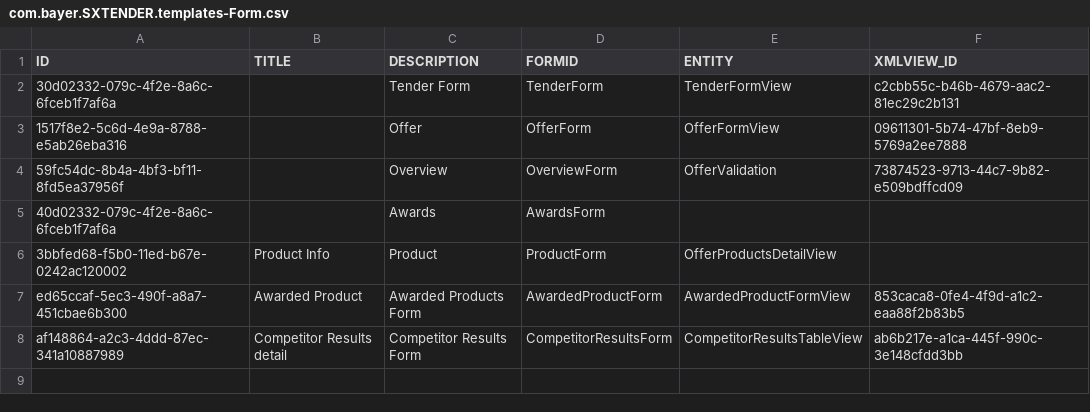
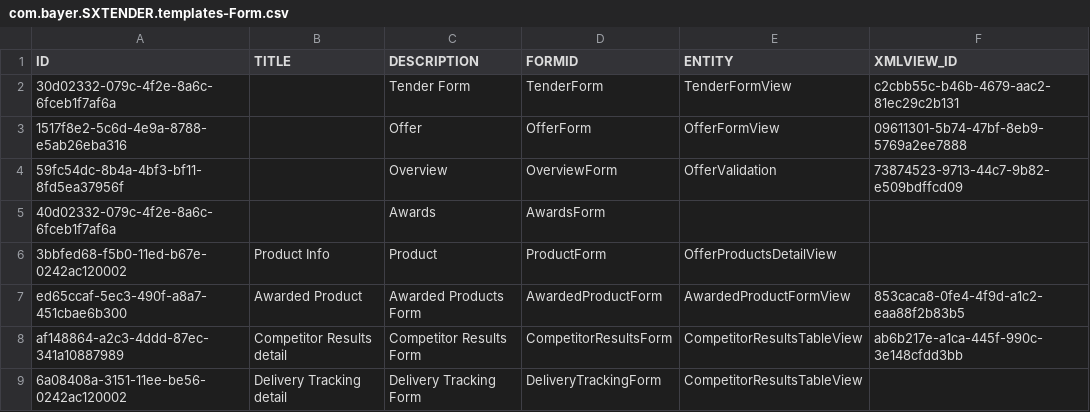
Before and after one commit to mandar-velankar/FAST_UI_TEMPLATES, a CSV file: db/data/com.bayer.SXTENDER.templates-Form.csv, drawn as a sheet.

```diff
--- a/db/data/com.bayer.SXTENDER.templates-Form.csv
+++ b/db/data/com.bayer.SXTENDER.templates-Form.csv
@@ -8 +8,2 @@ ed65ccaf-5ec3-490f-a8a7-451cbae6b300;Awarded Product;Awarded Products Form;Award
 af148864-a2c3-4ddd-87ec-341a10887989;Competitor Results detail;Competitor Results Form;CompetitorResultsForm;CompetitorResultsTableView;ab6b217e-a1ca-445f-990c-3e148cfdd3bb
+6a08408a-3151-11ee-be56-0242ac120002;Delivery Tracking detail;Delivery Tracking Form;DeliveryTrackingForm;CompetitorResultsTableView;
```
Also changed, not shown: db/data/com.bayer.SXTENDER.templates-Control.csv, db/data/com.bayer.SXTENDER.templates-FormContainer.csv, 5 other files.
